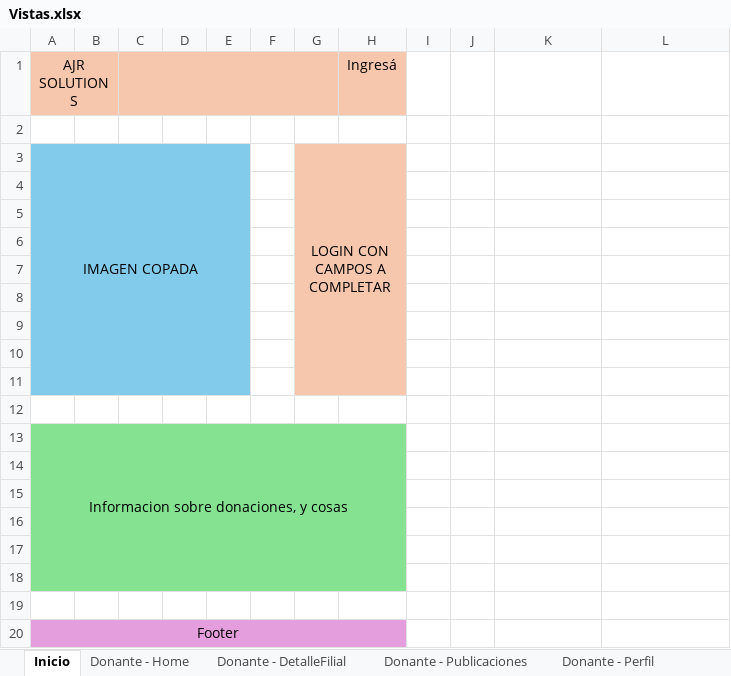
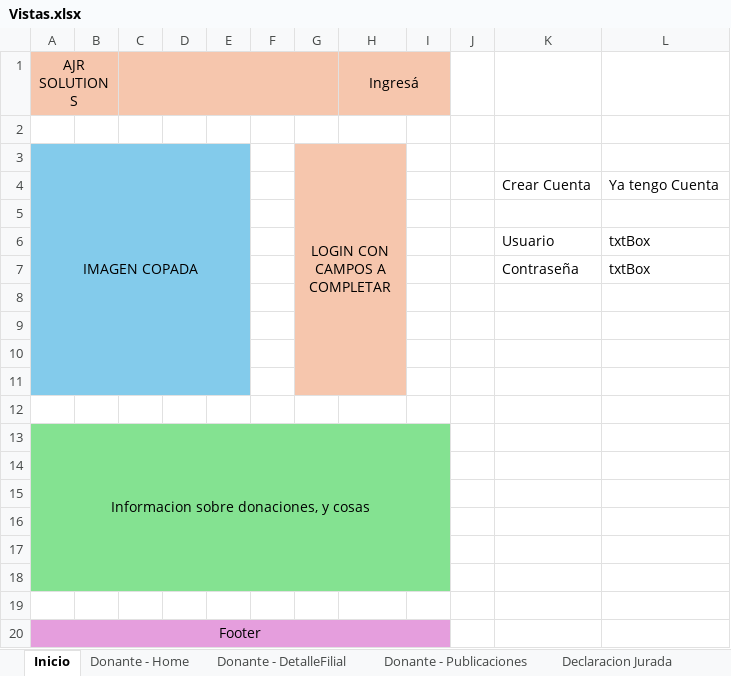
Before and after one commit to AngelSpinazzola/TPC-Equipo-8, an Excel workbook: Vistas.xlsx, sheet Inicio, drawn as a sheet; values as stored, in another font and other column widths than the file's, no borders; charts and pictures not drawn; removed rows and columns are numbered as before the commit, all else as after; the diff names each change by its address in the sheet, - before the commit and + after, or states it on an @@ line.

```diff
--- a/Vistas.xlsx (sheet Inicio)
+++ b/Vistas.xlsx (sheet Inicio)
+sheet tab: Declaracion Jurada
+H1:I1 merged
-I1 fill: none
+I1 fill: #F6C6AD
+row 4:  |  |  |  |  |  |  |  |  |  | Crear Cuenta | Ya tengo Cuenta
-row 6: (empty)
+row 6:  |  |  |  |  |  |  |  |  |  | Usuario | txtBox
-row 7: (empty)
+row 7:  |  |  |  |  |  |  |  |  |  | Contraseña | txtBox
-row 7: (empty)
-A13:H18 merged
+A13:I18 merged
-I13:I18 fill: none
+I13:I18 fill: #84E291
-A20:H20 merged
+A20:I20 merged
-I20 fill: none
+I20 fill: #E59EDD
```
Also changed, not shown: sheet Donante - Publicaciones, 2 other files.
